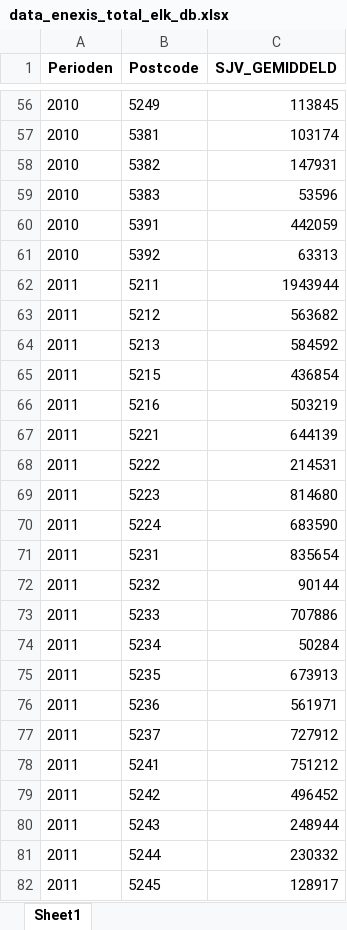
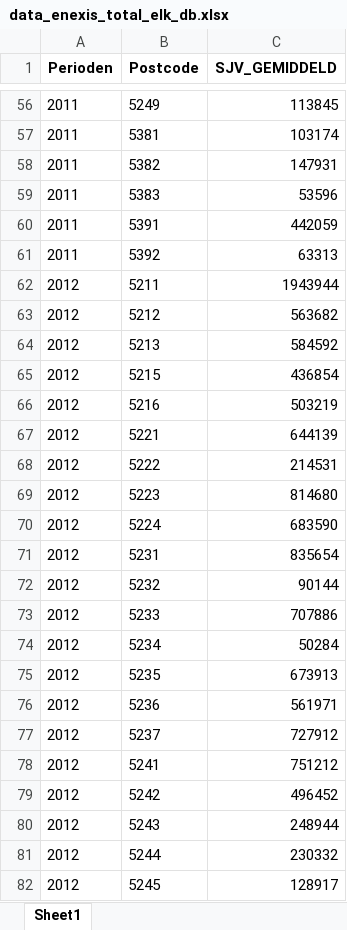
Before and after one commit to marijnfeijen/jads-enexis, an Excel workbook: data_enexis_total_elk_db.xlsx, sheet Sheet1, drawn as a sheet; only a part is shown, gaps mark what is left out; values as stored, in another font and other column widths than the file's, no borders; the diff covers the shown part only; the diff names each change by its address in the sheet, - before the commit and + after, or states it on an @@ line.

```diff
--- a/data_enexis_total_elk_db.xlsx (sheet Sheet1)
+++ b/data_enexis_total_elk_db.xlsx (sheet Sheet1)
-A56:A61 (Perioden): 2010
+A56:A61 (Perioden): 2011
-A62:A82 (Perioden): 2011
+A62:A82 (Perioden): 2012
```
Also changed, not shown: 333 edited cells elsewhere in this sheet, data_merged.xlsx, data_merged_analysis.xlsx.
